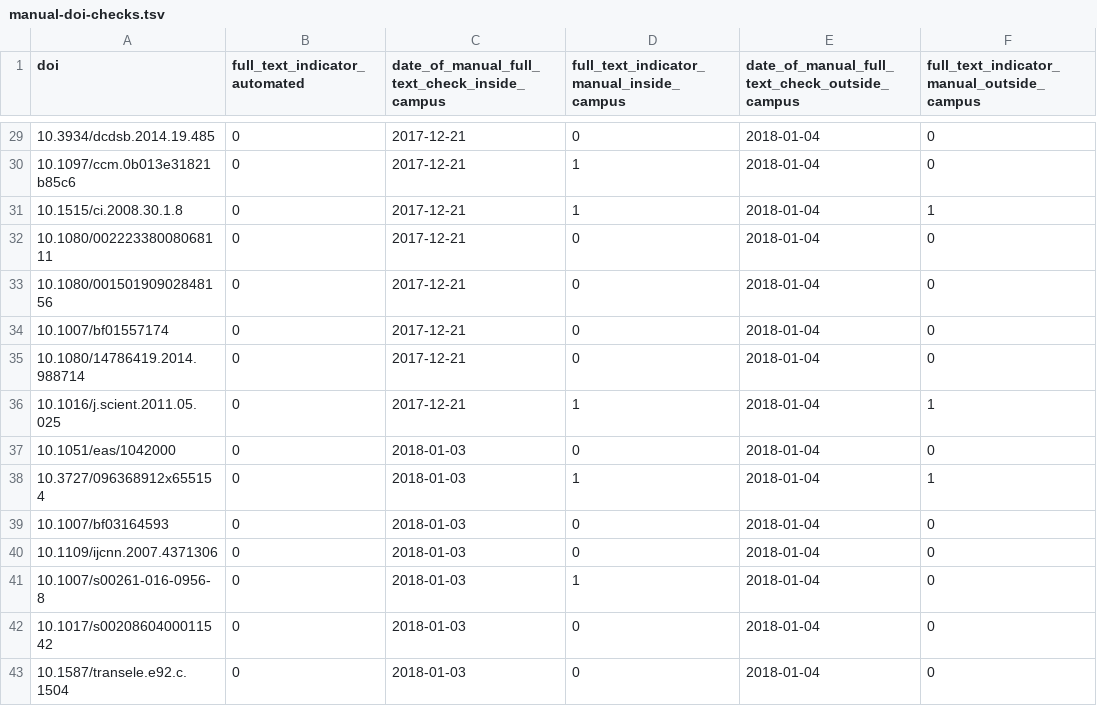
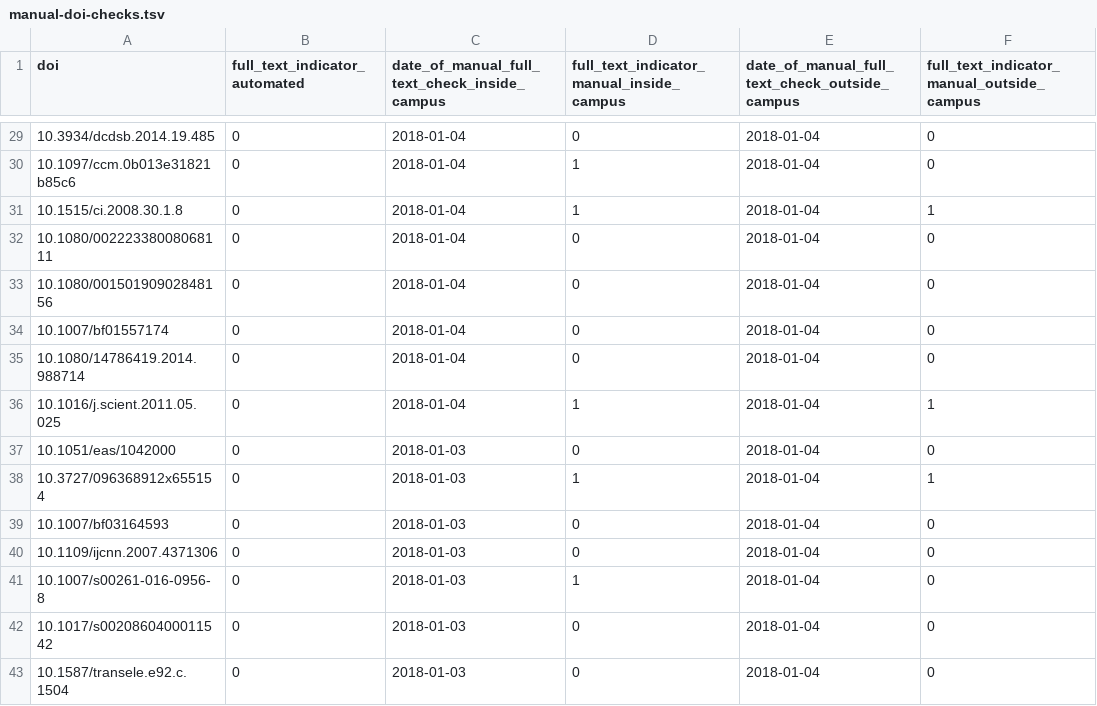
Before and after one commit to greenelab/library-access, a TSV file: evaluate_library_access_from_output_tsv/manual-doi-checks.tsv, drawn as a sheet; only a part is shown, gaps mark what is left out; the diff covers the shown part only.

```diff
--- a/evaluate_library_access_from_output_tsv/manual-doi-checks.tsv
+++ b/evaluate_library_access_from_output_tsv/manual-doi-checks.tsv
@@ -29,9 +29,9 @@
-"10.3934/dcdsb.2014.19.485"	0	2017-12-21	"0"	2018-01-04	"0"
-"10.1097/ccm.0b013e31821b85c6"	0	2017-12-21	"1"	2018-01-04	"0"
-"10.1515/ci.2008.30.1.8"	0	2017-12-21	"1"	2018-01-04	"1"
-"10.1080/00222338008068111"	0	2017-12-21	"0"	2018-01-04	"0"
-"10.1080/00150190902848156"	0	2017-12-21	"0"	2018-01-04	"0"
-"10.1007/bf01557174"	0	2017-12-21	"0"	2018-01-04	"0"
-"10.1080/14786419.2014.988714"	0	2017-12-21	"0"	2018-01-04	"0"
-"10.1016/j.scient.2011.05.025"	0	2017-12-21	"1"	2018-01-04	"1"
+"10.3934/dcdsb.2014.19.485"	0	2018-01-04	"0"	2018-01-04	"0"
+"10.1097/ccm.0b013e31821b85c6"	0	2018-01-04	"1"	2018-01-04	"0"
+"10.1515/ci.2008.30.1.8"	0	2018-01-04	"1"	2018-01-04	"1"
+"10.1080/00222338008068111"	0	2018-01-04	"0"	2018-01-04	"0"
+"10.1080/00150190902848156"	0	2018-01-04	"0"	2018-01-04	"0"
+"10.1007/bf01557174"	0	2018-01-04	"0"	2018-01-04	"0"
+"10.1080/14786419.2014.988714"	0	2018-01-04	"0"	2018-01-04	"0"
+"10.1016/j.scient.2011.05.025"	0	2018-01-04	"1"	2018-01-04	"1"
 "10.1051/eas/1042000"	0	2018-01-03	"0"	2018-01-04	"0"
```
Also changed, not shown: 29 edited cells elsewhere in this file.
